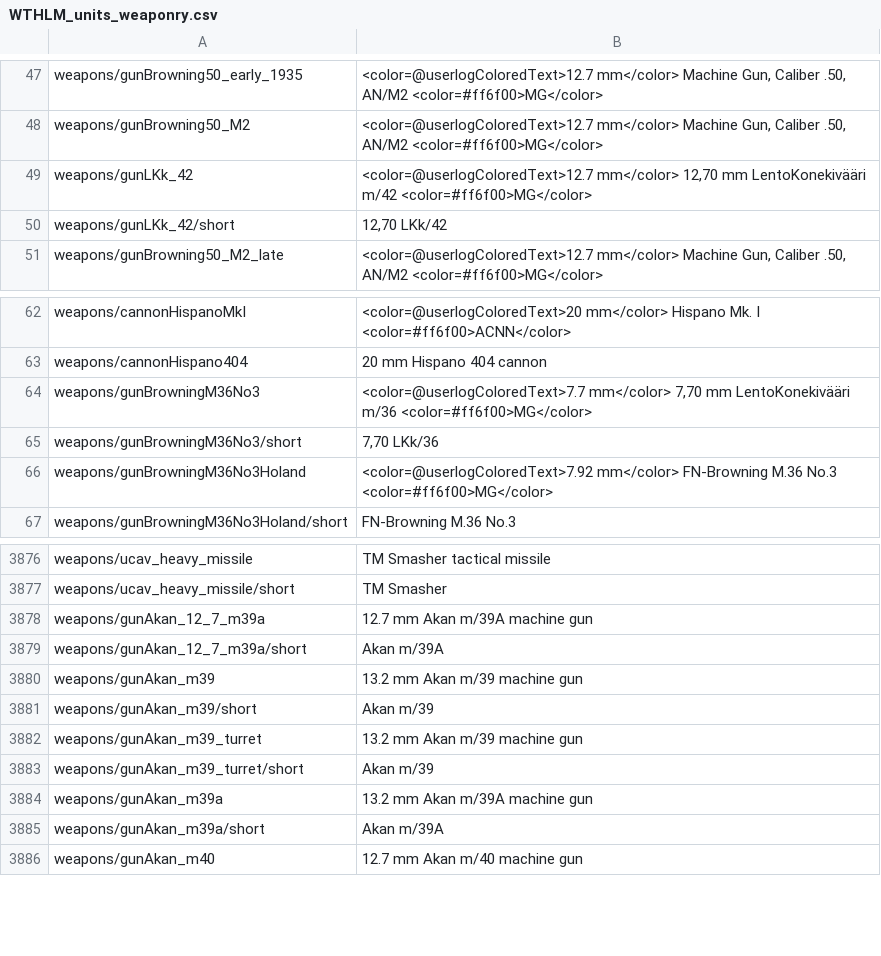
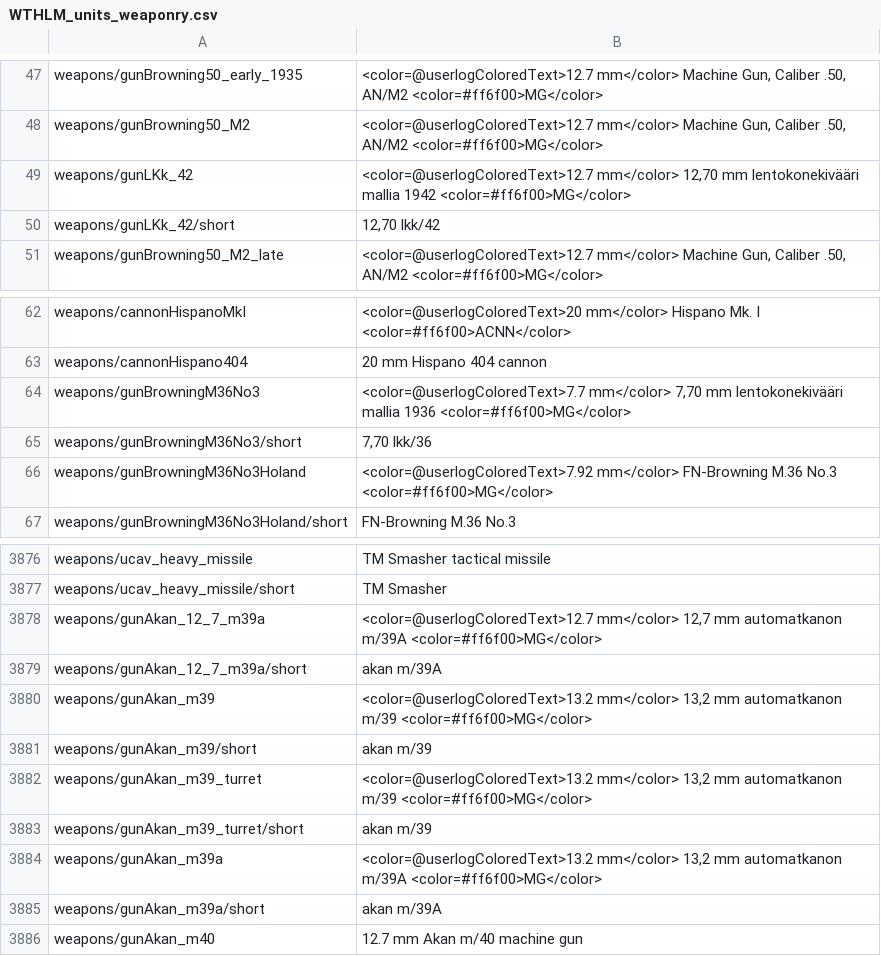
Before and after one commit to Addysaurus/lang_modding, a CSV file: WTHLM_units_weaponry.csv, drawn as a sheet; only a part is shown, gaps mark what is left out.

```diff
--- a/WTHLM_units_weaponry.csv
+++ b/WTHLM_units_weaponry.csv
@@ -48,4 +48,4 @@ weapons/gunBrowning50_early_1935;<color=@userlogColoredText>12.7 mm</color> Mach
 weapons/gunBrowning50_M2;<color=@userlogColoredText>12.7 mm</color> Machine Gun, Caliber .50, AN/M2 <color=#ff6f00>MG</color>
-weapons/gunLKk_42;<color=@userlogColoredText>12.7 mm</color> 12,70 mm LentoKonekivääri m/42 <color=#ff6f00>MG</color>
-weapons/gunLKk_42/short;12,70 LKk/42
+weapons/gunLKk_42;<color=@userlogColoredText>12.7 mm</color> 12,70 mm lentokonekivääri mallia 1942 <color=#ff6f00>MG</color>
+weapons/gunLKk_42/short;12,70 lkk/42
 weapons/gunBrowning50_M2_late;<color=@userlogColoredText>12.7 mm</color> Machine Gun, Caliber .50, AN/M2 <color=#ff6f00>MG</color>
@@ -63,4 +63,4 @@ weapons/cannonHispanoMkI;<color=@userlogColoredText>20 mm</color> Hispano Mk. I
 weapons/cannonHispano404;20 mm Hispano 404 cannon
-weapons/gunBrowningM36No3;<color=@userlogColoredText>7.7 mm</color> 7,70 mm LentoKonekivääri m/36 <color=#ff6f00>MG</color>
-weapons/gunBrowningM36No3/short;7,70 LKk/36
+weapons/gunBrowningM36No3;<color=@userlogColoredText>7.7 mm</color> 7,70 mm lentokonekivääri mallia 1936 <color=#ff6f00>MG</color>
+weapons/gunBrowningM36No3/short;7,70 lkk/36
 weapons/gunBrowningM36No3Holand;<color=@userlogColoredText>7.92 mm</color> FN-Browning M.36 No.3 <color=#ff6f00>MG</color>
@@ -3877,10 +3877,10 @@ weapons/ucav_heavy_missile;TM Smasher tactical missile
 weapons/ucav_heavy_missile/short;TM Smasher
-weapons/gunAkan_12_7_m39a;12.7 mm Akan m/39A machine gun
-weapons/gunAkan_12_7_m39a/short;Akan m/39A
-weapons/gunAkan_m39;13.2 mm Akan m/39 machine gun
-weapons/gunAkan_m39/short;Akan m/39
-weapons/gunAkan_m39_turret;13.2 mm Akan m/39 machine gun
-weapons/gunAkan_m39_turret/short;Akan m/39
-weapons/gunAkan_m39a;13.2 mm Akan m/39A machine gun
-weapons/gunAkan_m39a/short;Akan m/39A
+weapons/gunAkan_12_7_m39a;<color=@userlogColoredText>12.7 mm</color> 12,7 mm automatkanon m/39A <color=#ff6f00>MG</color>
+weapons/gunAkan_12_7_m39a/short;akan m/39A
+weapons/gunAkan_m39;<color=@userlogColoredText>13.2 mm</color> 13,2 mm automatkanon m/39 <color=#ff6f00>MG</color>
+weapons/gunAkan_m39/short;akan m/39
+weapons/gunAkan_m39_turret;<color=@userlogColoredText>13.2 mm</color> 13,2 mm automatkanon m/39 <color=#ff6f00>MG</color>
+weapons/gunAkan_m39_turret/short;akan m/39
+weapons/gunAkan_m39a;<color=@userlogColoredText>13.2 mm</color> 13,2 mm automatkanon m/39A <color=#ff6f00>MG</color>
+weapons/gunAkan_m39a/short;akan m/39A
 weapons/gunAkan_m40;12.7 mm Akan m/40 machine gun
```
Also changed, not shown: WTHLM_units.csv, WTHLM_version.csv, 1 other file.
